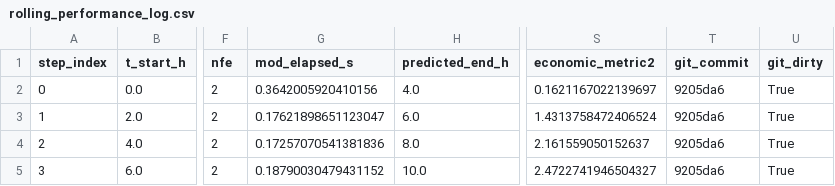
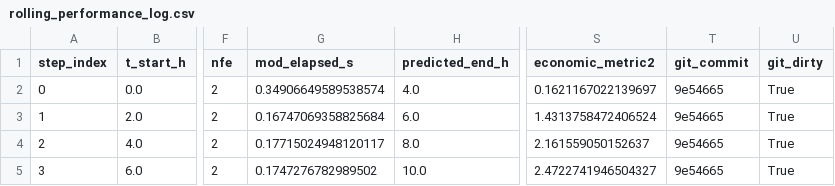
Before and after one commit to cltorrealba/MPC_Scheduling, a CSV file: logs/feedback_empc/rolling_performance_log.csv, drawn as a sheet; only a part is shown, gaps mark what is left out; the diff names each change by its address in the sheet, - before the commit and + after, or states it on an @@ line.

```diff
--- a/logs/feedback_empc/rolling_performance_log.csv
+++ b/logs/feedback_empc/rolling_performance_log.csv
-G2 (mod_elapsed_s): 0.3642005920410156
+G2 (mod_elapsed_s): 0.34906649589538574
-T2:T5 (git_commit): 9205da6
+T2:T5 (git_commit): 9e54665
-G3 (mod_elapsed_s): 0.17621898651123047
+G3 (mod_elapsed_s): 0.16747069358825684
-G4 (mod_elapsed_s): 0.17257070541381836
+G4 (mod_elapsed_s): 0.17715024948120117
-G5 (mod_elapsed_s): 0.18790030479431152
+G5 (mod_elapsed_s): 0.1747276782989502
```
Also changed, not shown: logs/adv_empc/rolling_performance_log.csv, logs/propagation_applied/rolling_performance_log.csv, 22 other files.
